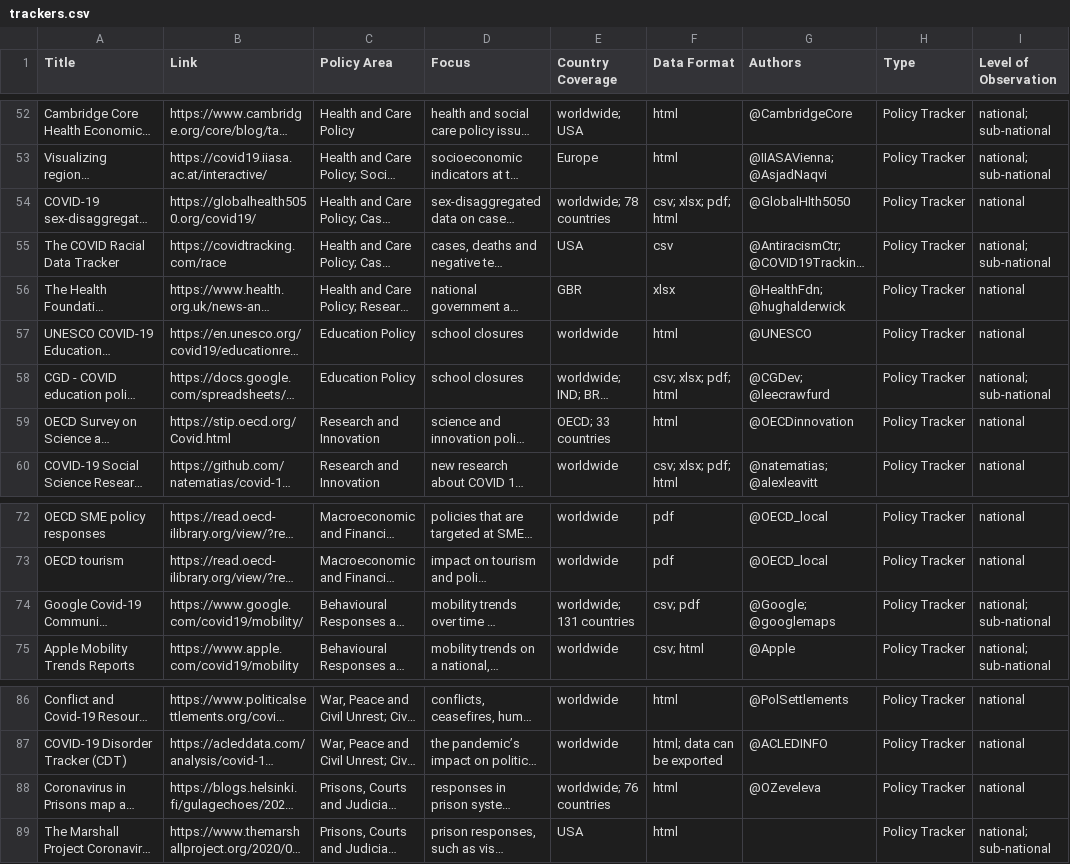
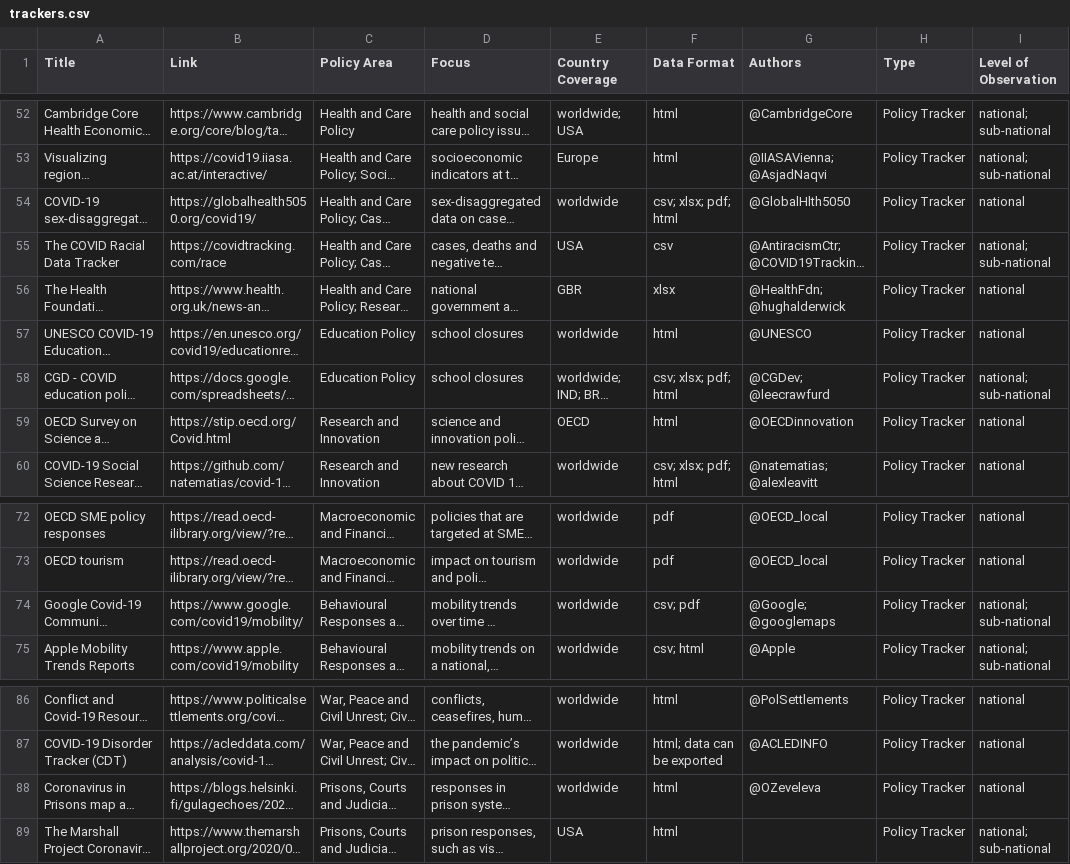
Before and after one commit to lukaslehner/supertracker, a CSV file: _data/trackers.csv, drawn as a sheet; only a part is shown, gaps mark what is left out; long unchanged cells end in …; the diff covers the shown part only; the diff names each change by its address in the sheet, - before the commit and + after, or states it on an @@ line.

Commit message:
fix: split other collections from trackers and add country coverage details

```diff
--- a/_data/trackers.csv
+++ b/_data/trackers.csv
-E54 (Country Coverage): worldwide; 78 countries
+E54 (Country Coverage): worldwide
-E59 (Country Coverage): OECD; 33 countries
+E59 (Country Coverage): OECD
-E74 (Country Coverage): worldwide; 131 countries
+E74 (Country Coverage): worldwide
-E88 (Country Coverage): worldwide; 76 countries
+E88 (Country Coverage): worldwide
```
Also changed, not shown: 8 removed rows and 6 edited cells elsewhere in this file, 1 other file.
